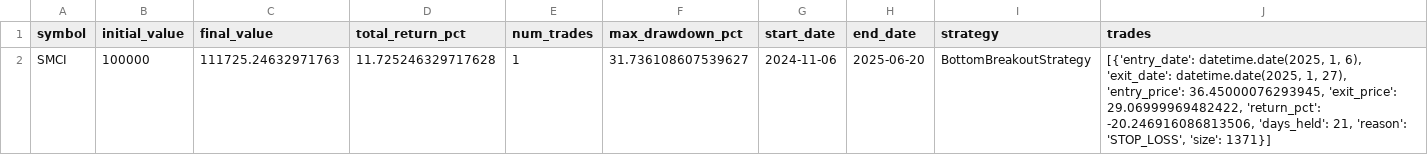
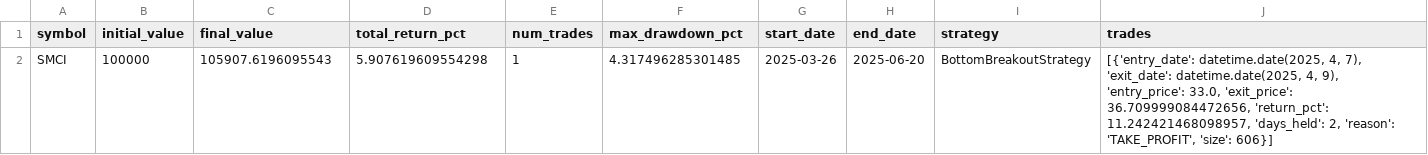
Before and after one commit to foxyberry/quant-investment, a CSV file: backtrader_results_20250620_000000.csv, drawn as a sheet.

Commit message:
add symbol data inside eingine

```diff
--- a/backtrader_results_20250620_000000.csv
+++ b/backtrader_results_20250620_000000.csv
@@ -1,2 +1,2 @@
 symbol,initial_value,final_value,total_return_pct,num_trades,max_drawdown_pct,start_date,end_date,strategy,trades
-SMCI,100000,111725.24632971763,11.725246329717628,1,31.736108607539627,2024-11-06,2025-06-20,BottomBreakoutStrategy,"[{'entry_date': datetime.date(2025, 1, 6), 'exit_date': datetime.date(2025, 1, 27), 'entry_price': 36.45000076293945, 'exit_price': 29.06999969482422, 'return_pct': -20.246916086813506, 'days_held': 21, 'reason': 'STOP_LOSS', 'size': 1371}]"
+SMCI,100000,105907.6196095543,5.907619609554298,1,4.317496285301485,2025-03-26,2025-06-20,BottomBreakoutStrategy,"[{'entry_date': datetime.date(2025, 4, 7), 'exit_date': datetime.date(2025, 4, 9), 'entry_price': 33.0, 'exit_price': 36.709999084472656, 'return_pct': 11.242421468098957, 'days_held': 2, 'reason': 'TAKE_PROFIT', 'size': 606}]"
```
Also changed, not shown: 4 other files.
